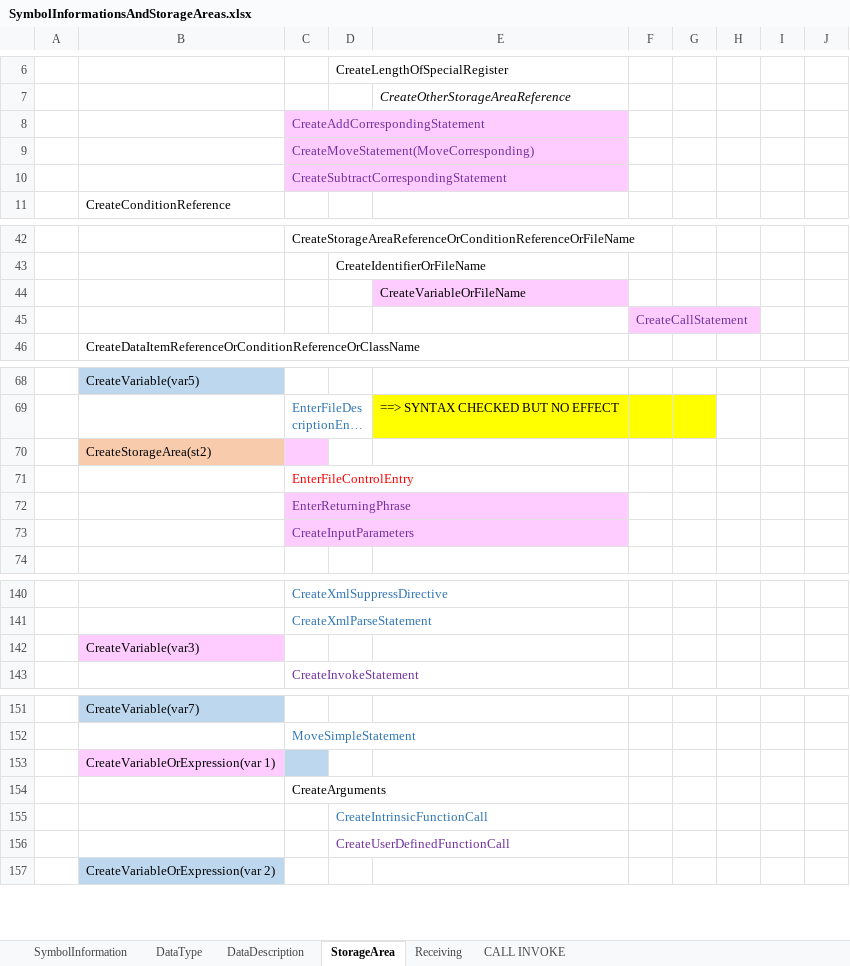
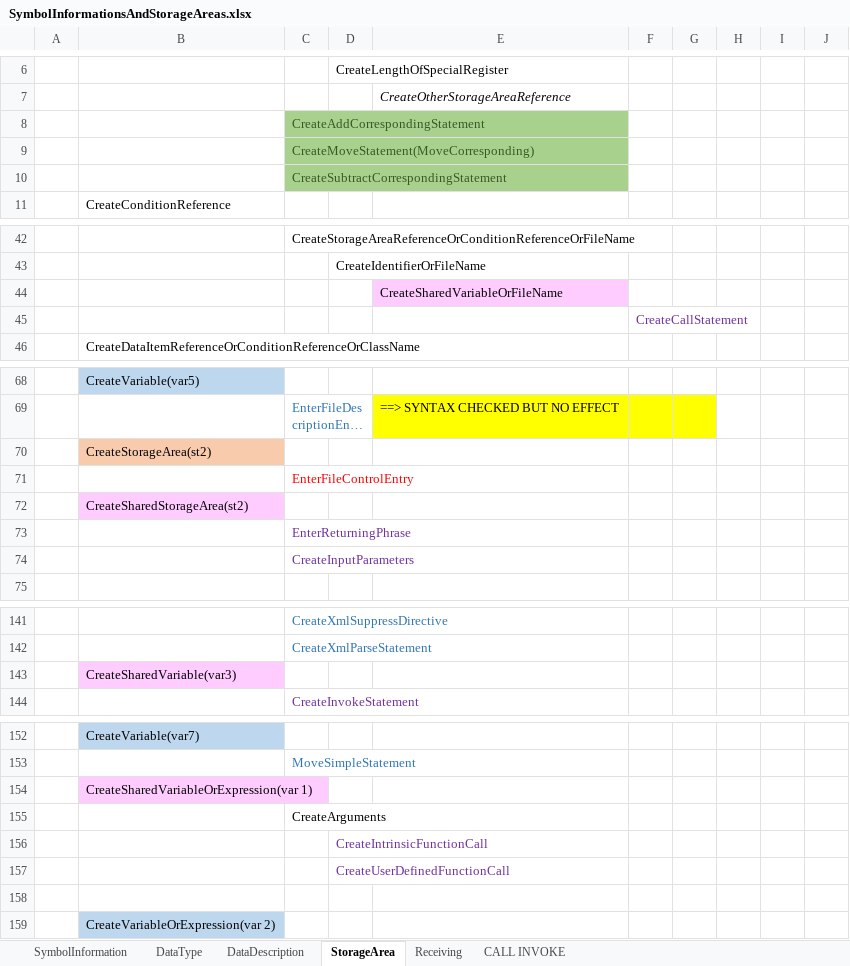
Before and after one commit to TypeCobolTeam/TypeCobol, an Excel workbook: TypeCobol/Documentation/Studies/SymbolInformationsAndStorageAreas.xlsx, sheet StorageArea, drawn as a sheet; only a part is shown, gaps mark what is left out; long unchanged cells end in …; values as stored, in another font and other column widths than the file's, no borders; addresses are those after the commit; the diff covers the shown part only; the diff names each change by its address in the sheet, - before the commit and + after, or states it on an @@ line.

Commit message:
Separate in grammar : read/write storage areas and shared storage areas between caller and callee

```diff
--- a/TypeCobol/Documentation/Studies/SymbolInformationsAndStorageAreas.xlsx (sheet StorageArea)
+++ b/TypeCobol/Documentation/Studies/SymbolInformationsAndStorageAreas.xlsx (sheet StorageArea)
@@ C8:C10 fill: #FFCCFF → #A9D18E, text colour: #7030A0 → #385724 @@
-E44: CreateVariableOrFileName
+E44: CreateSharedVariableOrFileName
-F45 fill: #FFCCFF
+F45 fill: none
-C70 fill: #FFCCFF
+C70 fill: none
+row 72:  | CreateSharedStorageArea(st2)
-C73:C74 fill: #FFCCFF
+C73:C74 fill: none
-B143: CreateVariable(var3)
+B143: CreateSharedVariable(var3)
-B154: CreateVariableOrExpression(var 1)
+B154: CreateSharedVariableOrExpression(var 1)
-C154 fill: #BDD7EE
+C154 fill: none
-D156 text colour: #2E75B6
+D156 text colour: #7030A0
+row 158: (empty)
```
Also changed, not shown: 20 added rows, 2 moved rows, 1 edited cell and cell formats elsewhere in this sheet, 7 other files.
